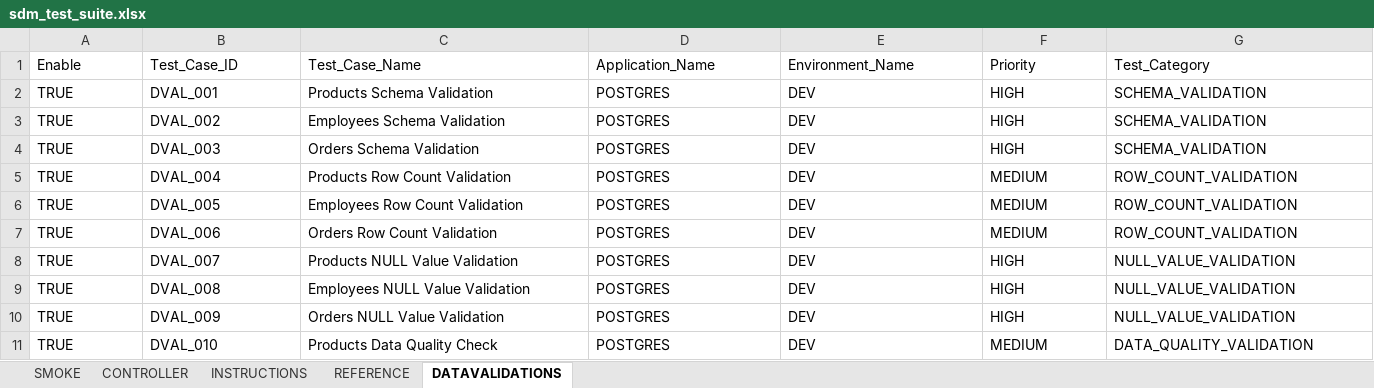
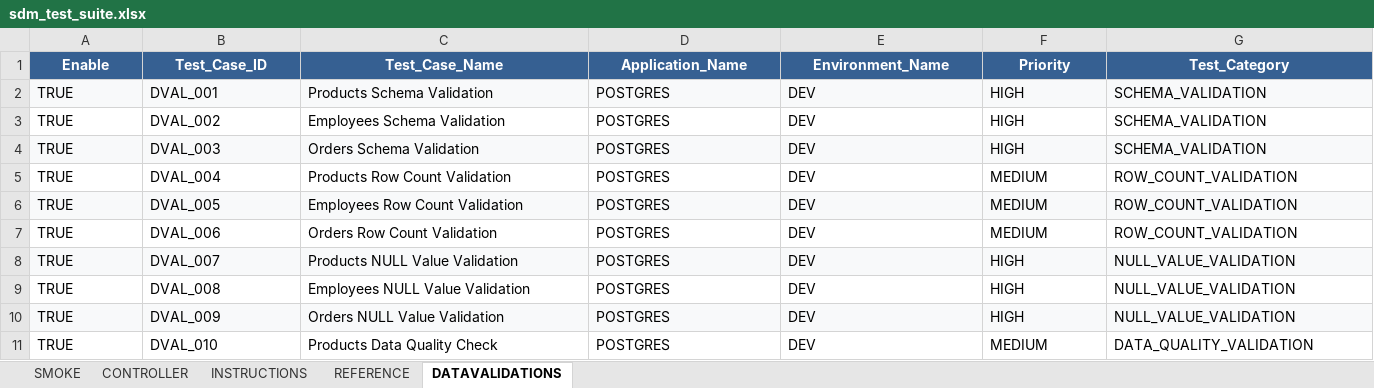
Before and after one commit to ShanKonduru/py_db_validator, an Excel workbook: sdm_test_suite.xlsx, sheet DATAVALIDATIONS, drawn as a sheet; only a part is shown; values as stored, in another font and other column widths than the file's, no borders; the diff covers the shown part only; the diff names each change by its address in the sheet, - before the commit and + after, or states it on an @@ line.

```diff
--- a/sdm_test_suite.xlsx (sheet DATAVALIDATIONS)
+++ b/sdm_test_suite.xlsx (sheet DATAVALIDATIONS)
@@ A1:G1 fill: none → #366092, bold: off → on, text colour: black → #FFFFFF, alignment: left → center @@
-A2:G2 fill: none
+A2:G2 fill: #F8F9FA
-A4:G4 fill: none
+A4:G4 fill: #F8F9FA
-A6:G6 fill: none
+A6:G6 fill: #F8F9FA
-A8:G8 fill: none
+A8:G8 fill: #F8F9FA
-A10:G10 fill: none
+A10:G10 fill: #F8F9FA
```
Also changed, not shown: cell formats elsewhere in this sheet, sheet SMOKE.
